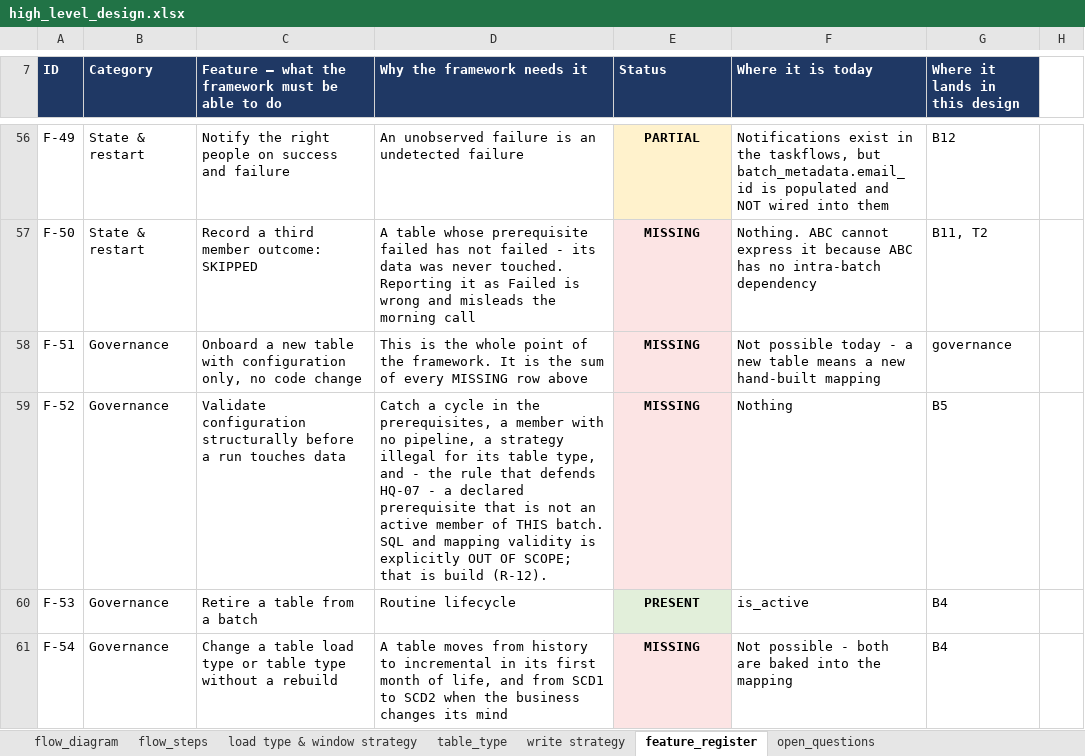
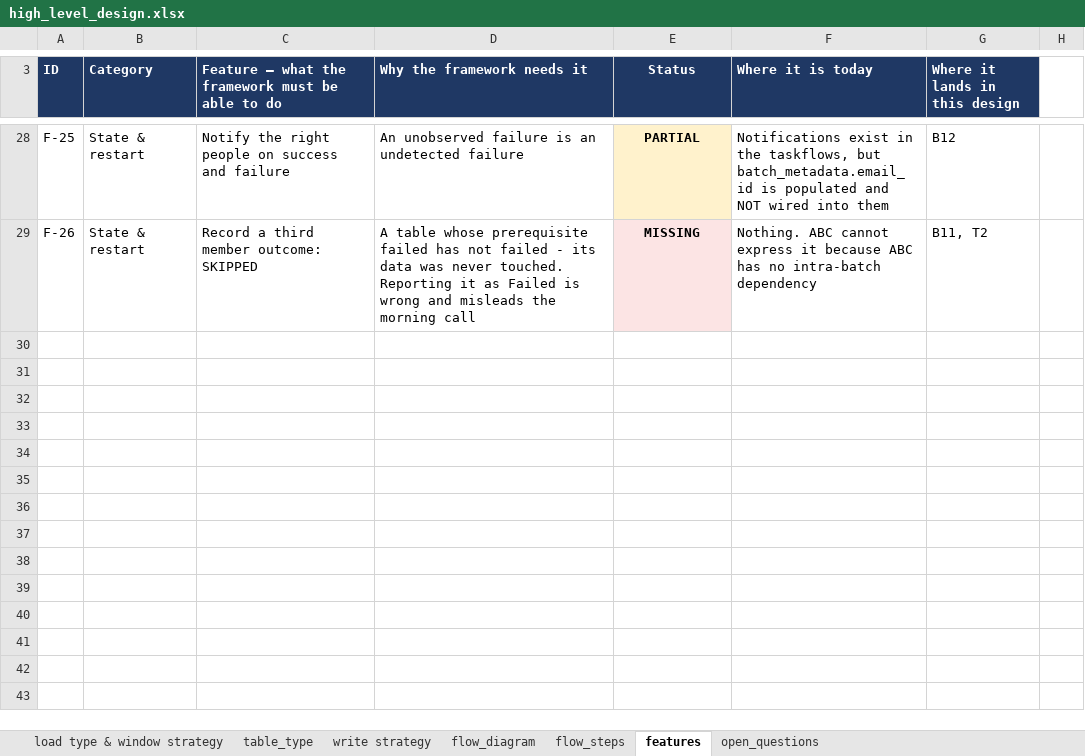
Before and after one commit to nikhilbansal034/pythontutedude, an Excel workbook: w4-generic-etl-framework/high_level_design.xlsx, sheet features, drawn as a sheet; only a part is shown, gaps mark what is left out; values as stored, in another font and other column widths than the file's, no borders; removed rows and columns are numbered as before the commit, all else as after; the diff covers the shown part only; the diff names each change by its address in the sheet, - before the commit and + after, or states it on an @@ line.

```diff
--- a/w4-generic-etl-framework/high_level_design.xlsx (sheet features)
+++ b/w4-generic-etl-framework/high_level_design.xlsx (sheet features)
-sheet tab: feature_register
+sheet tab: features
@@ sheet tab order changed: load type & window strategy | table_type | write strategy | flow_diagram | flow_steps | features | open_questions @@
-E3 alignment: left
+E3 alignment: center
-A28 (ID): F-49
+A28 (ID): F-25
-A29 (ID): F-50
+A29 (ID): F-26
-row 58: F-51 | Governance | Onboard a new table with configuration only, no code change | This is the whole point of the framework. It is the sum of every MISSING row above | MISSING | Not possible today - a new table means a new hand-built mapping | governance
-row 59: F-52 | Governance | Validate configuration structurally before a run touches data | Catch a cycle in the prerequisites, a member with no pipeline, a strategy illegal for its table type, and - the rule that defends HQ-07 - a declared prerequisite that is not an active member of THIS batch. SQL and mapping validity is explicitly OUT OF SCOPE; that is build (R-12). | MISSING | Nothing | B5
-row 60: F-53 | Governance | Retire a table from a batch | Routine lifecycle | PRESENT | is_active | B4
-row 61: F-54 | Governance | Change a table load type or table type without a rebuild | A table moves from history to incremental in its first month of life, and from SCD1 to SCD2 when the business changes its mind | MISSING | Not possible - both are baked into the mapping | B4
```
Also changed, not shown: 28 removed rows, 65 edited cells and cell formats elsewhere in this sheet, sheet flow_steps.
